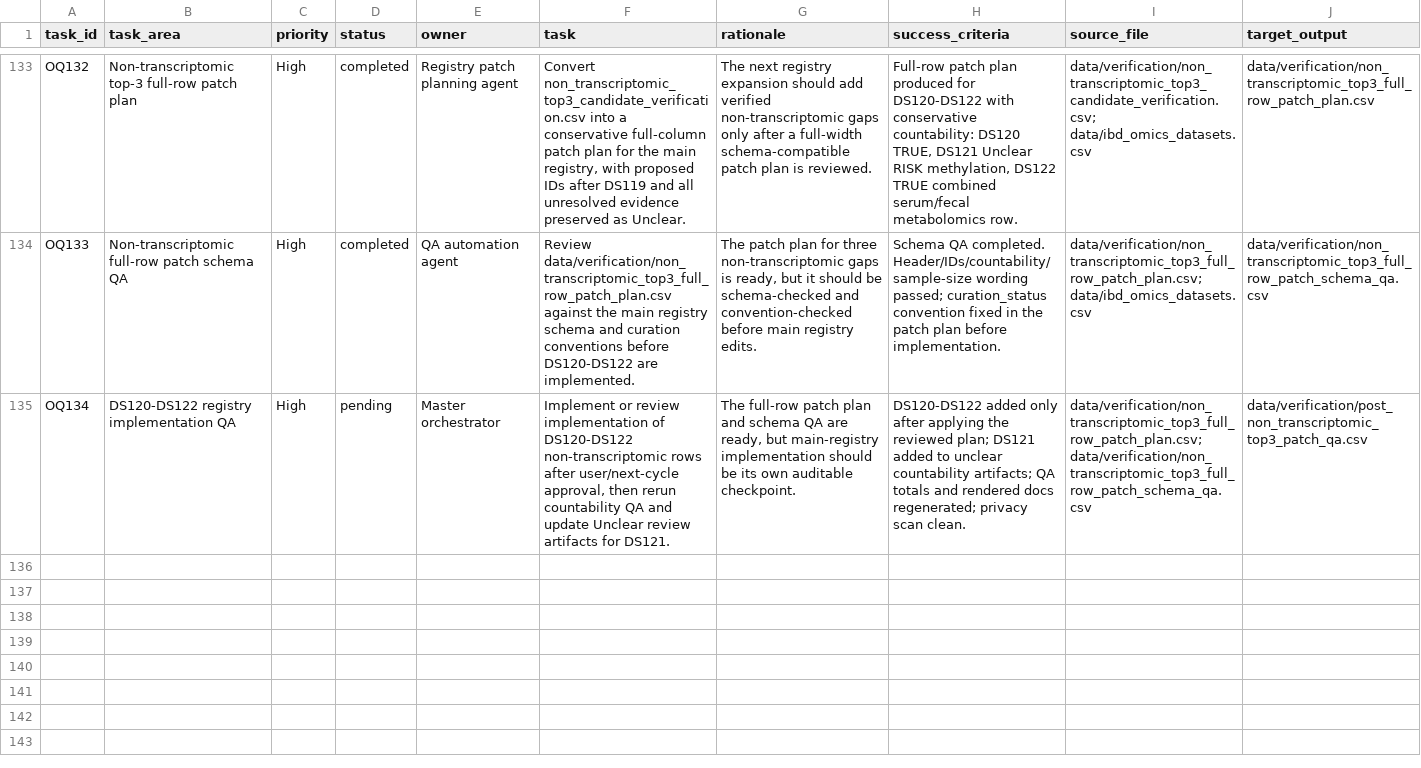
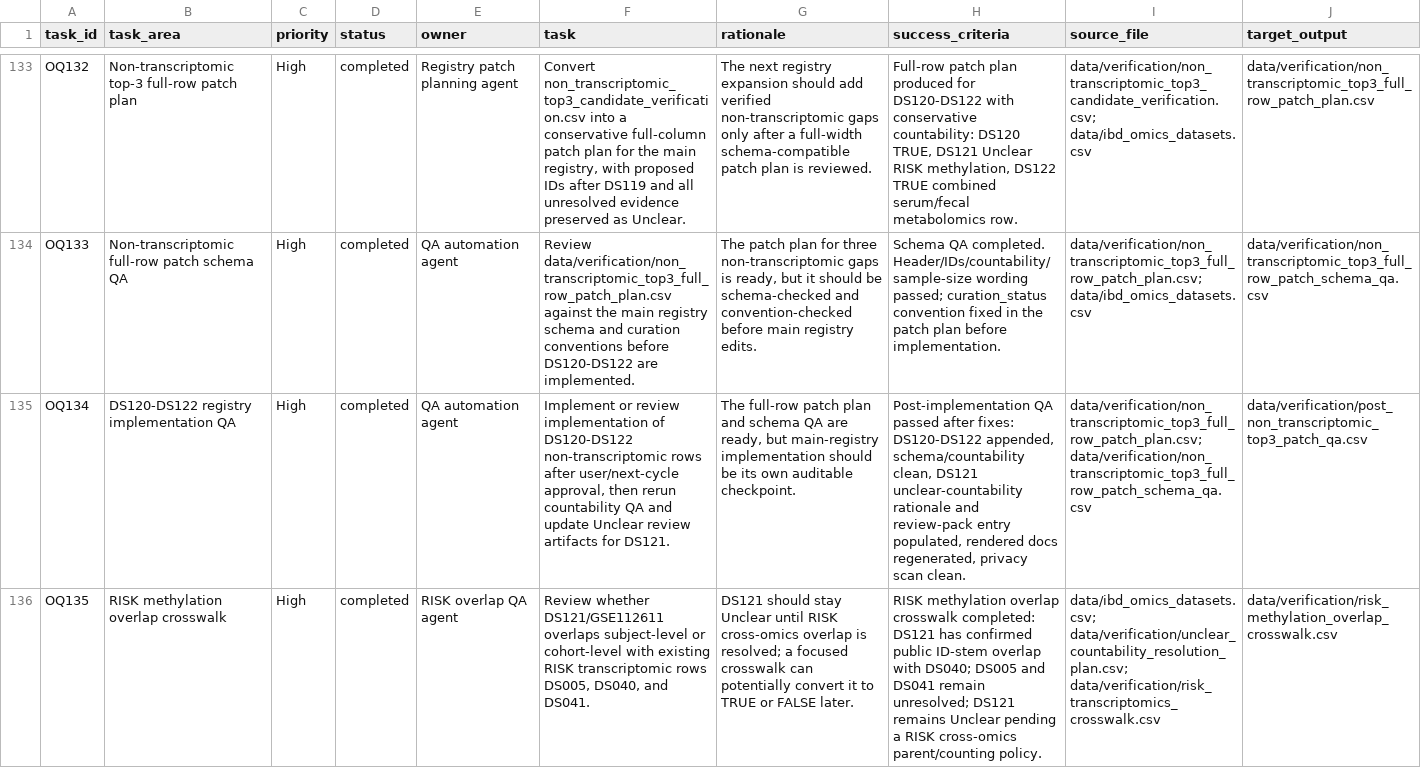
Before and after one commit to DahhamAlsoud/ibd-omics-explorer, a CSV file: data/orchestrator_queue.csv, drawn as a sheet; only a part is shown, gaps mark what is left out; the diff covers the shown part only; the diff names each change by its address in the sheet, - before the commit and + after, or states it on an @@ line.

Commit message:
Add non-transcriptomic gap rows

```diff
--- a/data/orchestrator_queue.csv
+++ b/data/orchestrator_queue.csv
-D135 (status): pending
+D135 (status): completed
-E135 (owner): Master orchestrator
+E135 (owner): QA automation agent
-H135 (success_criteria): DS120-DS122 added only after applying the reviewed plan; DS121 added to unclear countability artifacts; QA totals and rendered docs regenerated; privacy scan…
+H135 (success_criteria): Post-implementation QA passed after fixes: DS120-DS122 appended, schema/countability clean, DS121 unclear-countability rationale and review-pack entry populated, rendered docs regenerated, privacy scan…
+row 136: OQ135 | RISK methylation overlap crosswalk | High | completed | RISK overlap QA agent | Review whether DS121/GSE112611 overlaps subject-level or cohort-level with existing RISK transcriptomic rows DS005, DS040, and DS041. | DS121 should stay Unclear until RISK cross-omics overlap is resolved; a focused crosswalk can potentially convert it to TRUE or FALSE later. | RISK methylation overlap crosswalk completed: DS121 has confirmed public ID-stem overlap with DS040; DS005 and DS041 remain unresolved; DS121 remains Unclear pending a RISK cross-omics parent/counting policy. | data/ibd_omics_datasets.csv; data/verification/unclear_countability_resolution_plan.csv; data/verification/risk_transcriptomics_crosswalk.csv | data/verification/risk_methylation_overlap_crosswalk.csv
```
Also changed, not shown: 1 added row elsewhere in this file, data/verification/unclear_countability_resolution_plan.csv, data/verification/unclear_countability_review_pack.csv, 16 other files.
